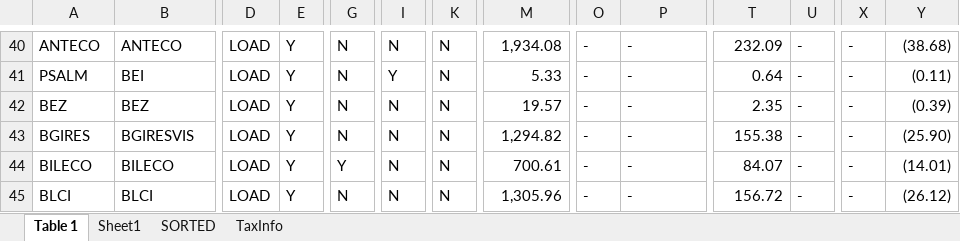
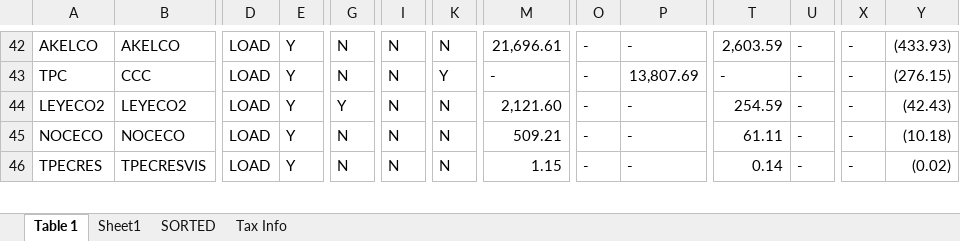
Before and after one commit to JonahBenares/accounting, an Excel workbook: uploads/excel/wesm_sales_adjust0.xlsx, sheet Table 1, drawn as a sheet; only a part is shown, gaps mark what is left out; values as stored, in another font and other column widths than the file's, no cell formats; removed rows and columns are numbered as before the commit, all else as after; rows hold the shown columns only; the diff covers the shown part only; the diff names each change by its address in the sheet, - before the commit and + after, or states it on an @@ line.

```diff
--- a/uploads/excel/wesm_sales_adjust0.xlsx (sheet Table 1)
+++ b/uploads/excel/wesm_sales_adjust0.xlsx (sheet Table 1)
-sheet tab: TaxInfo
+sheet tab: Tax Info
-A42: ANTECO
+A42: AKELCO
-B42: ANTECO
+B42: AKELCO
-M42: 1,934.08
+M42: 21,696.61
-T42: 232.09
+T42: 2,603.59
-Y42: (38.68)
+Y42: (433.93)
-row 41: PSALM | BEI | LOAD | Y | N | Y | N | 5.33 | - | - | 0.64 | - | - | (0.11)
-A43: BEZ
+A43: TPC
-B43: BEZ
+B43: CCC
-K43: N
+K43: Y
-M43: 19.57
+M43: -
-P43: -
+P43: 13,807.69
-T43: 2.35
+T43: -
-Y43: (0.39)
+Y43: (276.15)
-A44: BGIRES
+A44: LEYECO2
-B44: BGIRESVIS
+B44: LEYECO2
-G44: N
+G44: Y
-M44: 1,294.82
+M44: 2,121.60
-T44: 155.38
+T44: 254.59
-Y44: (25.90)
+Y44: (42.43)
-A45: BILECO
+A45: NOCECO
-B45: BILECO
+B45: NOCECO
-G45: Y
+G45: N
-M45: 700.61
+M45: 509.21
-T45: 84.07
+T45: 61.11
-Y45: (14.01)
+Y45: (10.18)
-A46: BLCI
+A46: TPECRES
-B46: BLCI
+B46: TPECRESVIS
-M46: 1,305.96
+M46: 1.15
-T46: 156.72
+T46: 0.14
-Y46: (26.12)
+Y46: (0.02)
```
Also changed, not shown: 31 added rows, 24 removed rows and 371 edited cells elsewhere in this sheet, sheet SORTED, sheet Sheet1, cell formats, 1 other file.
